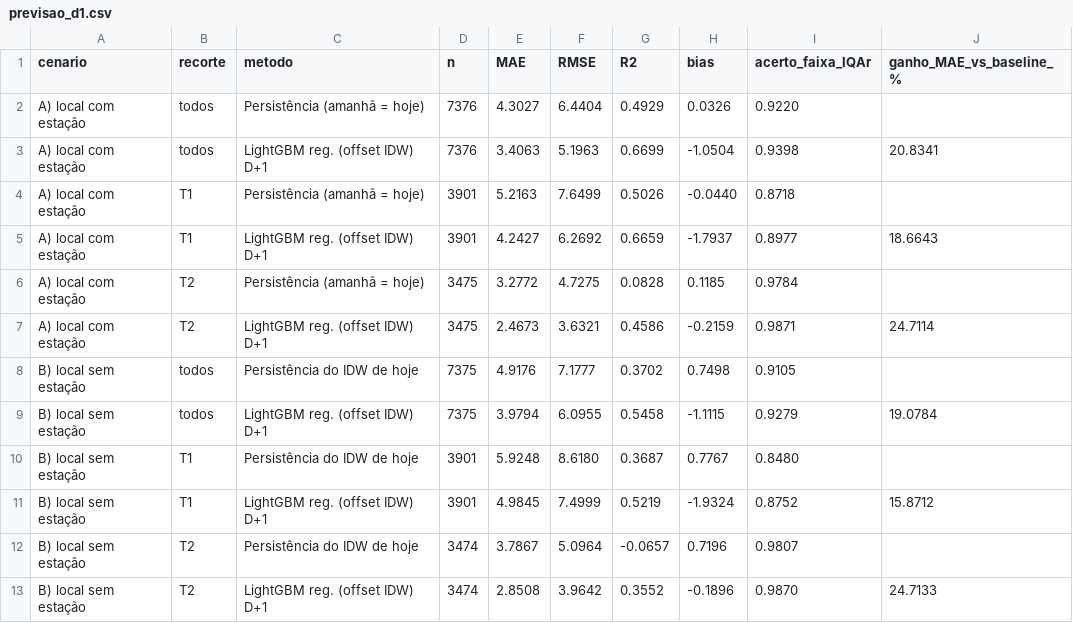
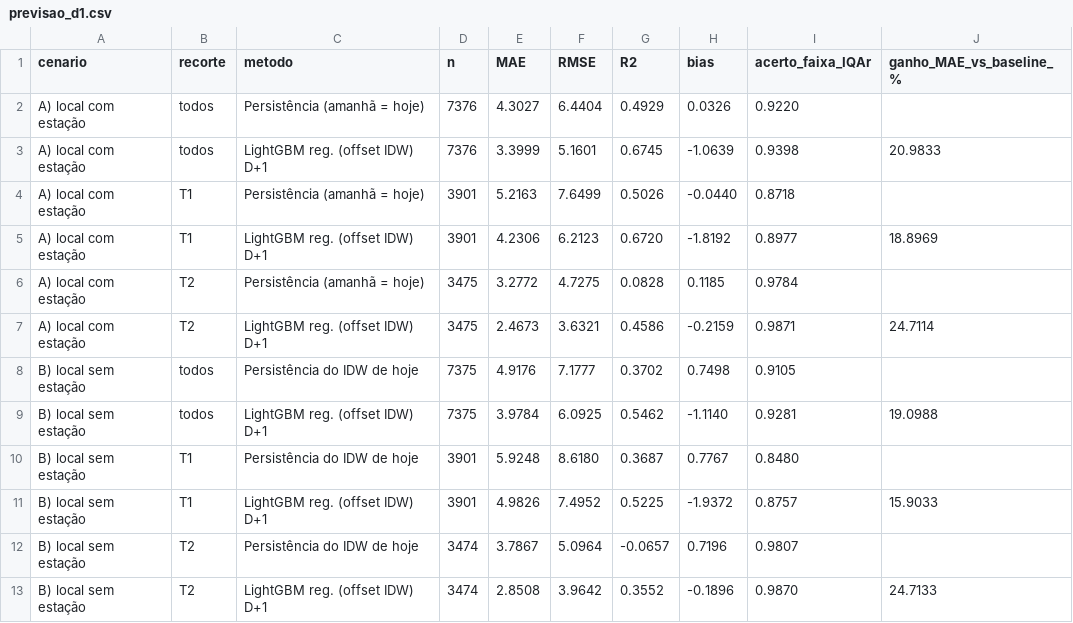
Before and after one commit to LucasBetioli123/AirIQ-SP, a CSV file: reports/metrics/previsao_d1.csv, drawn as a sheet.

Commit message:
Atualiza métricas de intervalos e previsão D+1

```diff
--- a/reports/metrics/previsao_d1.csv
+++ b/reports/metrics/previsao_d1.csv
@@ -2,5 +2,5 @@ cenario,recorte,metodo,n,MAE,RMSE,R2,bias,acerto_faixa_IQAr,ganho_MAE_vs_baselin
 A) local com estação,todos,Persistência (amanhã = hoje),7376,4.3027,6.4404,0.4929,0.0326,0.9220,
-A) local com estação,todos,LightGBM reg. (offset IDW) D+1,7376,3.4063,5.1963,0.6699,-1.0504,0.9398,20.8341
+A) local com estação,todos,LightGBM reg. (offset IDW) D+1,7376,3.3999,5.1601,0.6745,-1.0639,0.9398,20.9833
 A) local com estação,T1,Persistência (amanhã = hoje),3901,5.2163,7.6499,0.5026,-0.0440,0.8718,
-A) local com estação,T1,LightGBM reg. (offset IDW) D+1,3901,4.2427,6.2692,0.6659,-1.7937,0.8977,18.6643
+A) local com estação,T1,LightGBM reg. (offset IDW) D+1,3901,4.2306,6.2123,0.6720,-1.8192,0.8977,18.8969
 A) local com estação,T2,Persistência (amanhã = hoje),3475,3.2772,4.7275,0.0828,0.1185,0.9784,
@@ -8,5 +8,5 @@ A) local com estação,T2,LightGBM reg. (offset IDW) D+1,3475,2.4673,3.6321,0.45
 B) local sem estação,todos,Persistência do IDW de hoje,7375,4.9176,7.1777,0.3702,0.7498,0.9105,
-B) local sem estação,todos,LightGBM reg. (offset IDW) D+1,7375,3.9794,6.0955,0.5458,-1.1115,0.9279,19.0784
+B) local sem estação,todos,LightGBM reg. (offset IDW) D+1,7375,3.9784,6.0925,0.5462,-1.1140,0.9281,19.0988
 B) local sem estação,T1,Persistência do IDW de hoje,3901,5.9248,8.6180,0.3687,0.7767,0.8480,
-B) local sem estação,T1,LightGBM reg. (offset IDW) D+1,3901,4.9845,7.4999,0.5219,-1.9324,0.8752,15.8712
+B) local sem estação,T1,LightGBM reg. (offset IDW) D+1,3901,4.9826,7.4952,0.5225,-1.9372,0.8757,15.9033
 B) local sem estação,T2,Persistência do IDW de hoje,3474,3.7867,5.0964,-0.0657,0.7196,0.9807,
```
